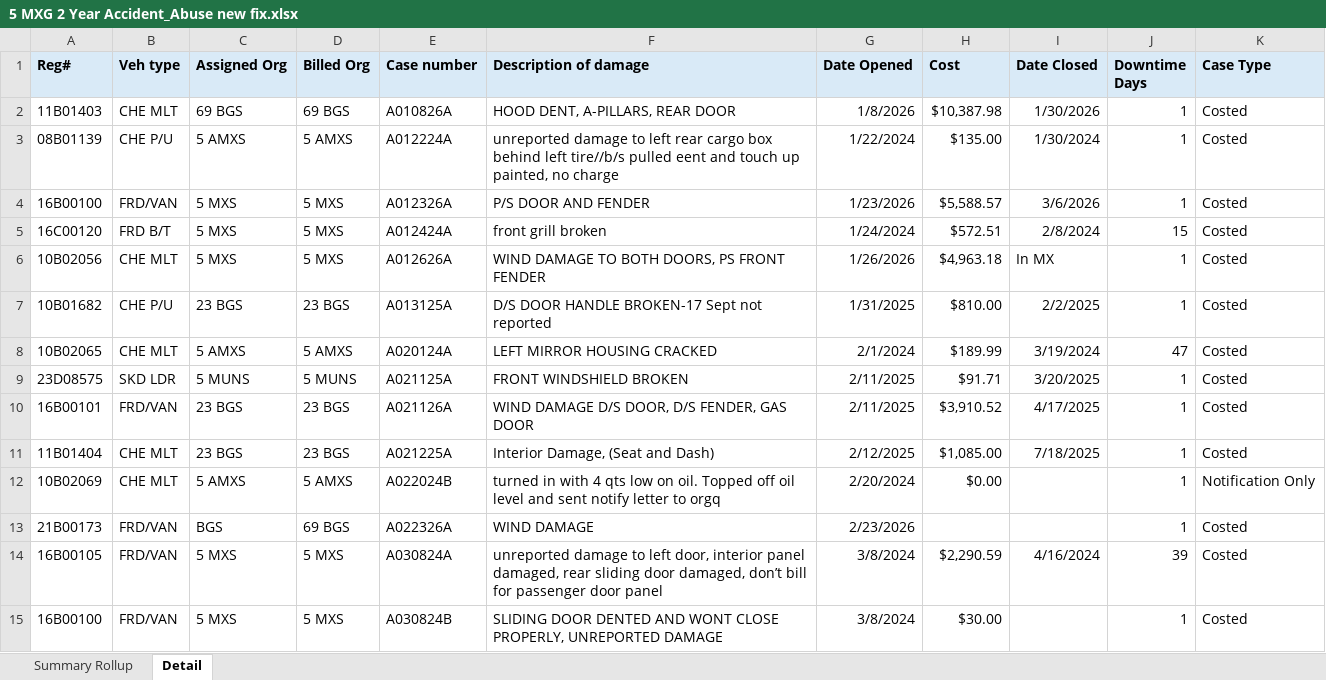
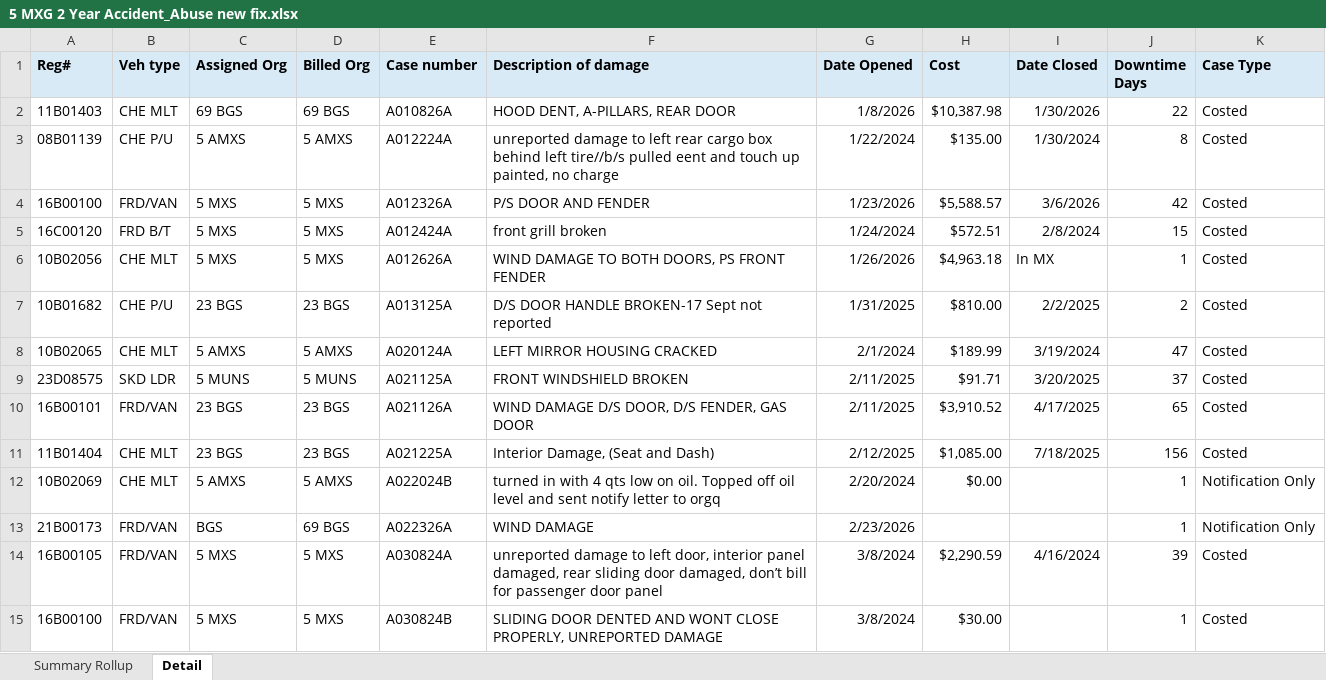
Before and after one commit to ScheelJW/acc-abuse, an Excel workbook: 5 MXG 2 Year Accident_Abuse new fix.xlsx, sheet Detail, drawn as a sheet; only a part is shown; values as stored, in another font and other column widths than the file's, no borders; conditional formats not drawn; the diff covers the shown part only; the diff names each change by its address in the sheet, - before the commit and + after, or states it on an @@ line.

```diff
--- a/5 MXG 2 Year Accident_Abuse new fix.xlsx (sheet Detail)
+++ b/5 MXG 2 Year Accident_Abuse new fix.xlsx (sheet Detail)
-J2 (Downtime Days): 1
+J2 (Downtime Days): 22
-J3 (Downtime Days): 1
+J3 (Downtime Days): 8
-J4 (Downtime Days): 1
+J4 (Downtime Days): 42
-J7 (Downtime Days): 1
+J7 (Downtime Days): 2
-J9 (Downtime Days): 1
+J9 (Downtime Days): 37
-J10 (Downtime Days): 1
+J10 (Downtime Days): 65
-J11 (Downtime Days): 1
+J11 (Downtime Days): 156
-K13 (Case Type): Costed
+K13 (Case Type): Notification Only
```
Also changed, not shown: 66 edited cells and cell formats elsewhere in this sheet, sheet Summary Rollup, 5 MXG 2 Year Accident_Abuse.xlsx.
